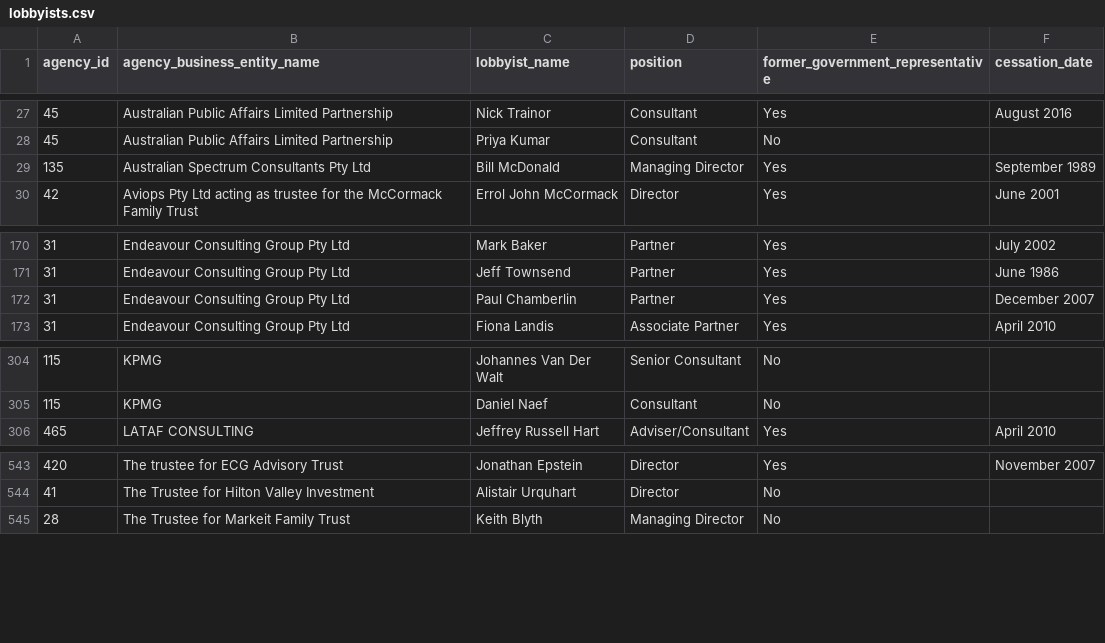
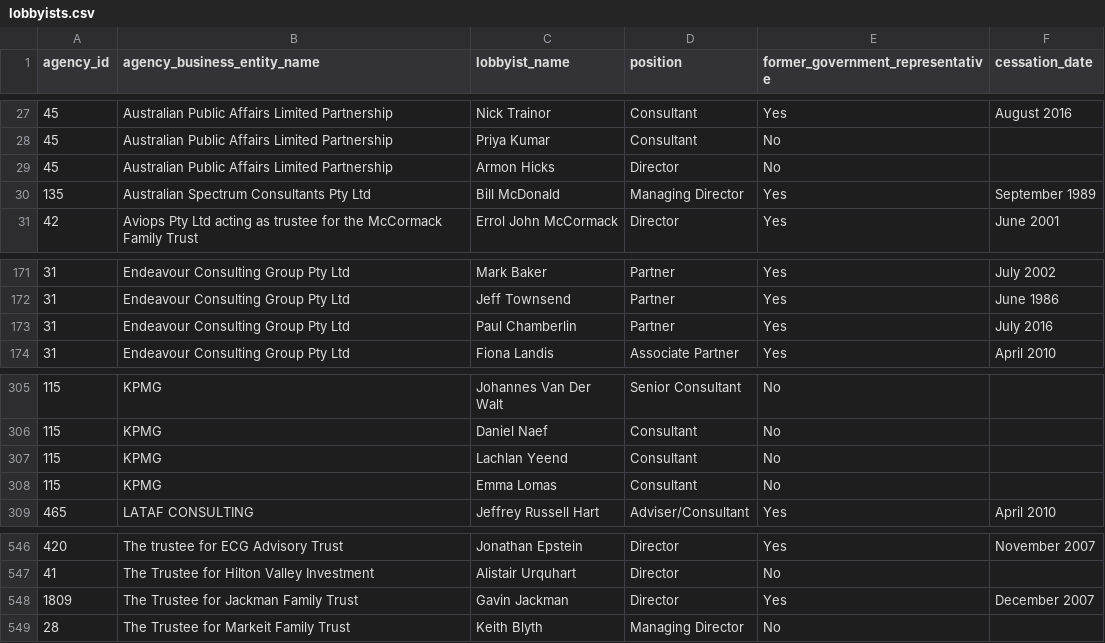
Before and after one commit to henare/australian_government_lobbyists_register, a CSV file: lobbyists.csv, drawn as a sheet; only a part is shown, gaps mark what is left out.

```diff
--- a/lobbyists.csv
+++ b/lobbyists.csv
@@ -28,2 +28,3 @@ agency_id,agency_business_entity_name,lobbyist_name,position,former_government_r
 45,Australian Public Affairs Limited Partnership,Priya Kumar,Consultant,No,""
+45,Australian Public Affairs Limited Partnership,Armon Hicks,Director,No,""
 135,Australian Spectrum Consultants Pty Ltd,Bill McDonald,Managing Director,Yes,September 1989
@@ -171,3 +172,3 @@ agency_id,agency_business_entity_name,lobbyist_name,position,former_government_r
 31,Endeavour Consulting Group Pty Ltd,Jeff Townsend,Partner,Yes,June 1986
-31,Endeavour Consulting Group Pty Ltd,Paul Chamberlin,Partner,Yes,December 2007
+31,Endeavour Consulting Group Pty Ltd,Paul Chamberlin,Partner,Yes,July 2016
 31,Endeavour Consulting Group Pty Ltd,Fiona Landis ,Associate Partner,Yes,April 2010
@@ -305,2 +306,4 @@ agency_id,agency_business_entity_name,lobbyist_name,position,former_government_r
 115,KPMG,Daniel Naef,Consultant,No,""
+115,KPMG,Lachlan Yeend,Consultant,No,""
+115,KPMG,Emma Lomas,Consultant,No,""
 465,LATAF CONSULTING ,Jeffrey Russell Hart,Adviser/Consultant,Yes,April 2010
@@ -544,2 +547,3 @@ agency_id,agency_business_entity_name,lobbyist_name,position,former_government_r
 41,The Trustee for Hilton Valley Investment,Alistair Urquhart,Director,No,""
+1809,The Trustee for Jackman Family Trust,Gavin Jackman,Director,Yes,December 2007
 28,The Trustee for Markeit Family Trust,Keith Blyth,Managing Director,No,""
```
Also changed, not shown: agencies.csv, clients.csv, 1 other file.
